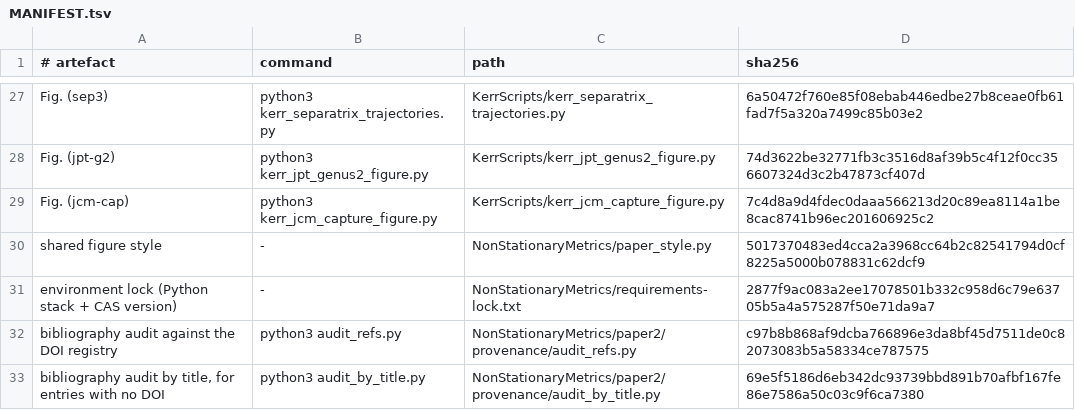
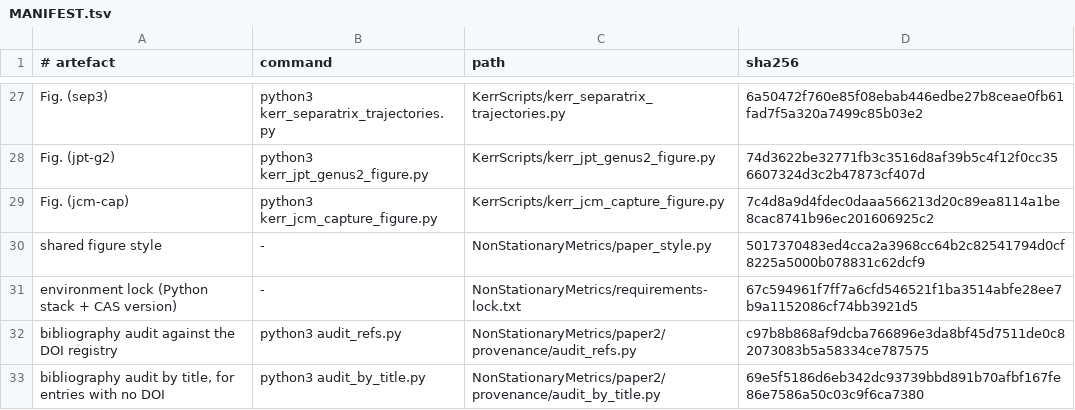
Before and after one commit to ImanetorX98/NonStationaryBrachistochrone, a TSV file: NonStationaryMetrics/paper2/provenance/MANIFEST.tsv, drawn as a sheet; only a part is shown, gaps mark what is left out.

```diff
--- a/NonStationaryMetrics/paper2/provenance/MANIFEST.tsv
+++ b/NonStationaryMetrics/paper2/provenance/MANIFEST.tsv
@@ -30,3 +30,3 @@ Fig. (jcm-cap)	python3 kerr_jcm_capture_figure.py	KerrScripts/kerr_jcm_capture_f
 shared figure style	-	NonStationaryMetrics/paper_style.py	5017370483ed4cca2a3968cc64b2c82541794d0cf8225a5000b078831c62dcf9
-environment lock (Python stack + CAS version)	-	NonStationaryMetrics/requirements-lock.txt	2877f9ac083a2ee17078501b332c958d6c79e63705b5a4a575287f50e71da9a7
+environment lock (Python stack + CAS version)	-	NonStationaryMetrics/requirements-lock.txt	67c594961f7ff7a6cfd546521f1ba3514abfe28ee7b9a1152086cf74bb3921d5
 bibliography audit against the DOI registry	python3 audit_refs.py	NonStationaryMetrics/paper2/provenance/audit_refs.py	c97b8b868af9dcba766896e3da8bf45d7511de0c82073083b5a58334ce787575
```
Also changed, not shown: 6 other files.
